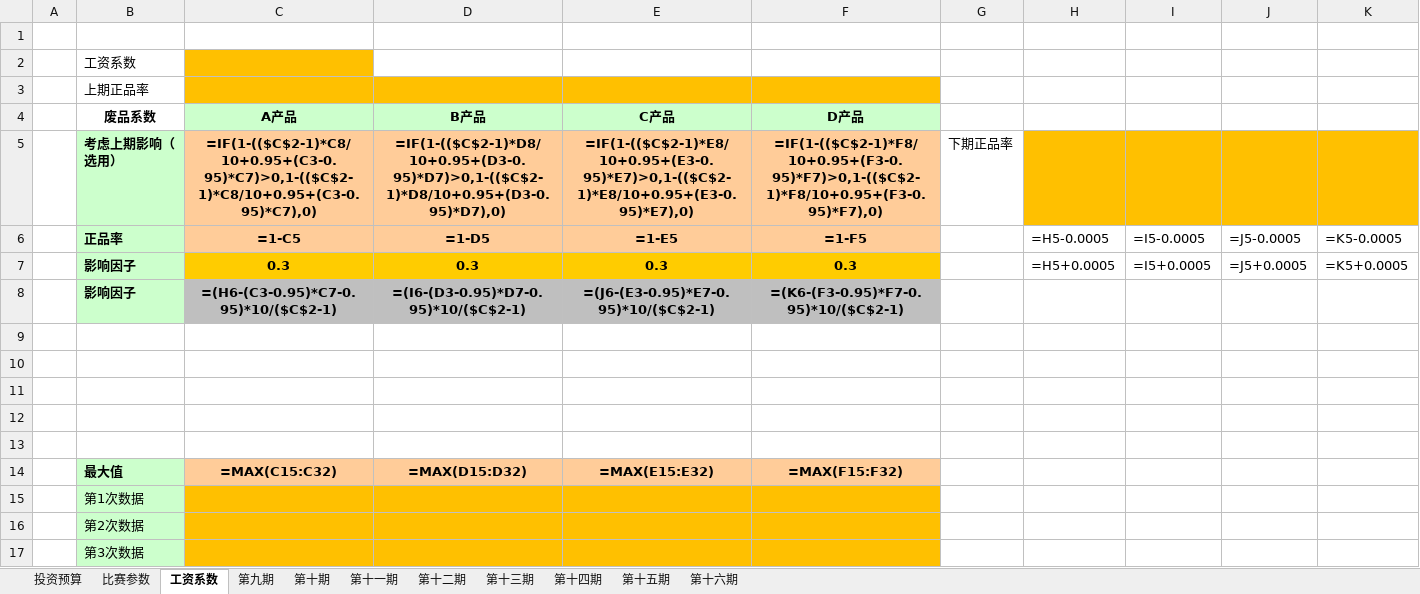
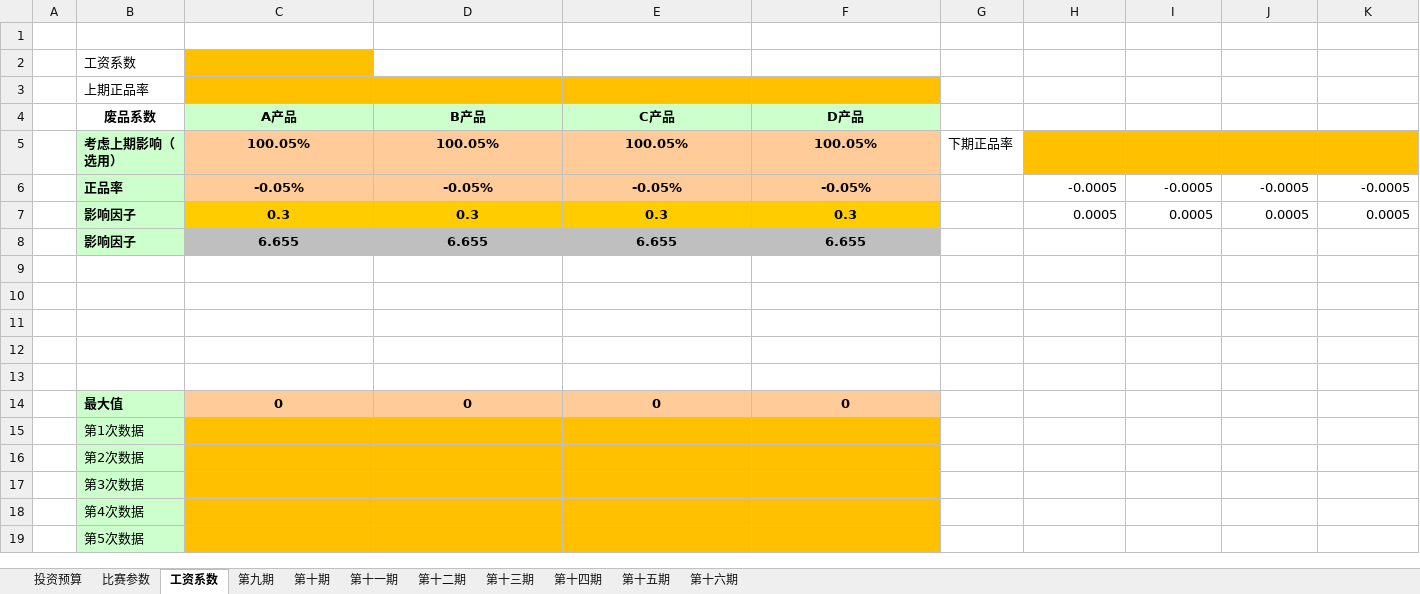
Before and after one commit to Catsofsuffering/iBizSim-prediction-model, an Excel workbook: form/2019_bizsim.xlsx, sheet 工资系数, drawn as a sheet; only a part is shown; the shorter side is filled out with more unchanged rows; values as stored, in another font and other column widths than the file's, no borders; formulas without a stored value are shown as written; the diff names each change by its address in the sheet, - before the commit and + after, or states it on an @@ line.

```diff
--- a/form/2019_bizsim.xlsx (sheet 工资系数)
+++ b/form/2019_bizsim.xlsx (sheet 工资系数)
-C5 (A产品): =IF(1-(($C$2-1)*C8/10+0.95+(C3-0.95)*C7)>0,1-(($C$2-1)*C8/10+0.95+(C3-0.95)*C7),0)
+C5 (A产品): 100.05%
-D5 (B产品): =IF(1-(($C$2-1)*D8/10+0.95+(D3-0.95)*D7)>0,1-(($C$2-1)*D8/10+0.95+(D3-0.95)*D7),0)
+D5 (B产品): 100.05%
-E5 (C产品): =IF(1-(($C$2-1)*E8/10+0.95+(E3-0.95)*E7)>0,1-(($C$2-1)*E8/10+0.95+(E3-0.95)*E7),0)
+E5 (C产品): 100.05%
-F5 (D产品): =IF(1-(($C$2-1)*F8/10+0.95+(F3-0.95)*F7)>0,1-(($C$2-1)*F8/10+0.95+(F3-0.95)*F7),0)
+F5 (D产品): 100.05%
-C6 (A产品): =1-C5
+C6 (A产品): -0.05%
-D6 (B产品): =1-D5
+D6 (B产品): -0.05%
-E6 (C产品): =1-E5
+E6 (C产品): -0.05%
-F6 (D产品): =1-F5
+F6 (D产品): -0.05%
-H6: =H5-0.0005
+H6: -0.0005
-I6: =I5-0.0005
+I6: -0.0005
-J6: =J5-0.0005
+J6: -0.0005
-K6: =K5-0.0005
+K6: -0.0005
-H7: =H5+0.0005
+H7: 0.0005
-I7: =I5+0.0005
+I7: 0.0005
-J7: =J5+0.0005
+J7: 0.0005
-K7: =K5+0.0005
+K7: 0.0005
-C8 (A产品): =(H6-(C3-0.95)*C7-0.95)*10/($C$2-1)
+C8 (A产品): 6.655
-D8 (B产品): =(I6-(D3-0.95)*D7-0.95)*10/($C$2-1)
+D8 (B产品): 6.655
-E8 (C产品): =(J6-(E3-0.95)*E7-0.95)*10/($C$2-1)
+E8 (C产品): 6.655
-F8 (D产品): =(K6-(F3-0.95)*F7-0.95)*10/($C$2-1)
+F8 (D产品): 6.655
-C14 (A产品): =MAX(C15:C32)
+C14 (A产品): 0
-D14 (B产品): =MAX(D15:D32)
+D14 (B产品): 0
-E14 (C产品): =MAX(E15:E32)
+E14 (C产品): 0
-F14 (D产品): =MAX(F15:F32)
+F14 (D产品): 0
```
Also changed, not shown: sheet 第九期, sheet 第十期, sheet 第十六期, sheet 第十一期, sheet 第十三期, sheet 第十四期, 4 more sheets, charts or pictures, 6 other files.
